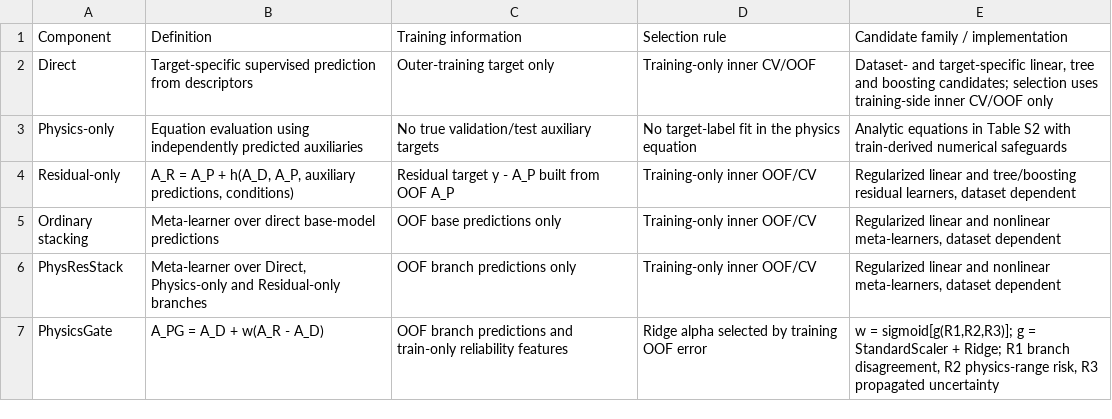
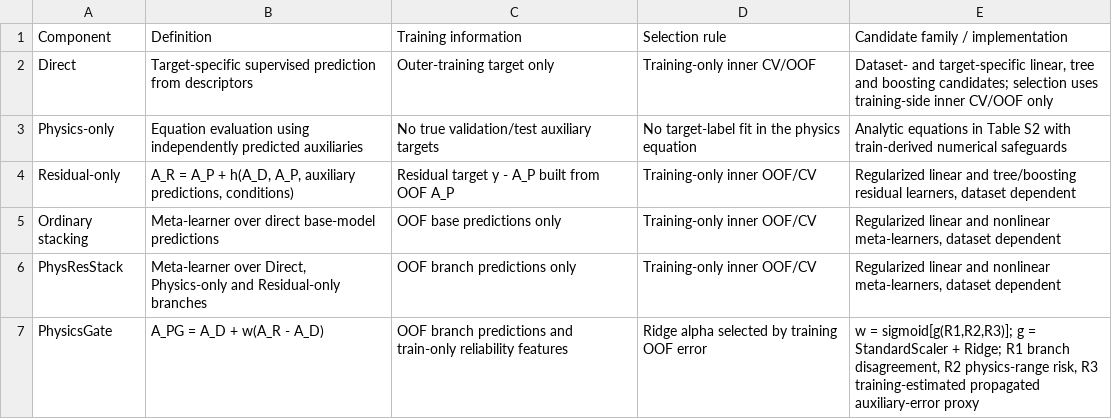
Before and after one commit to hanhanhanhanhanhanhanhanhanhanhan/PhysicsGate, a CSV file: results/tables/TableS3.csv, drawn as a sheet.

Commit message:
Clarify R3 propagated error proxy

```diff
--- a/results/tables/TableS3.csv
+++ b/results/tables/TableS3.csv
@@ -6,2 +6,2 @@ Ordinary stacking,Meta-learner over direct base-model predictions,OOF base predi
 PhysResStack,"Meta-learner over Direct, Physics-only and Residual-only branches",OOF branch predictions only,Training-only inner OOF/CV,"Regularized linear and nonlinear meta-learners, dataset dependent"
-PhysicsGate,A_PG = A_D + w(A_R - A_D),OOF branch predictions and train-only reliability features,Ridge alpha selected by training OOF error,"w = sigmoid[g(R1,R2,R3)]; g = StandardScaler + Ridge; R1 branch disagreement, R2 physics-range risk, R3 propagated uncertainty"
+PhysicsGate,A_PG = A_D + w(A_R - A_D),OOF branch predictions and train-only reliability features,Ridge alpha selected by training OOF error,"w = sigmoid[g(R1,R2,R3)]; g = StandardScaler + Ridge; R1 branch disagreement, R2 physics-range risk, R3 training-estimated propagated auxiliary-error proxy"
```
Also changed, not shown: 4 other files.
